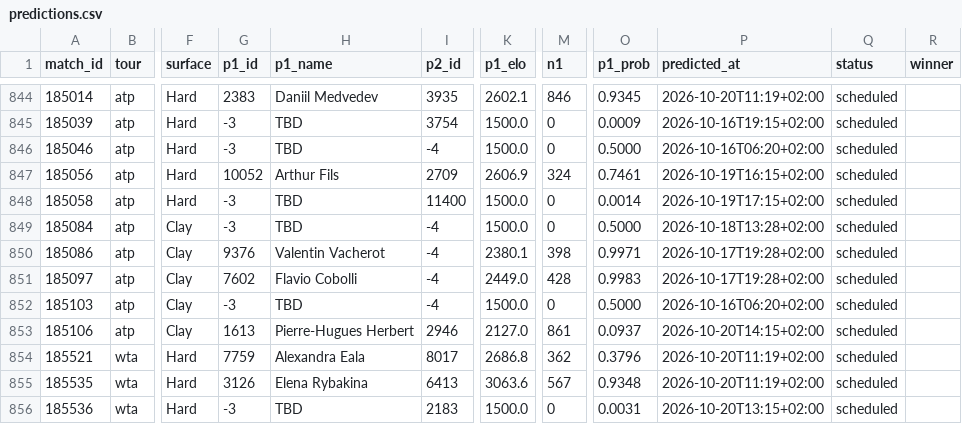
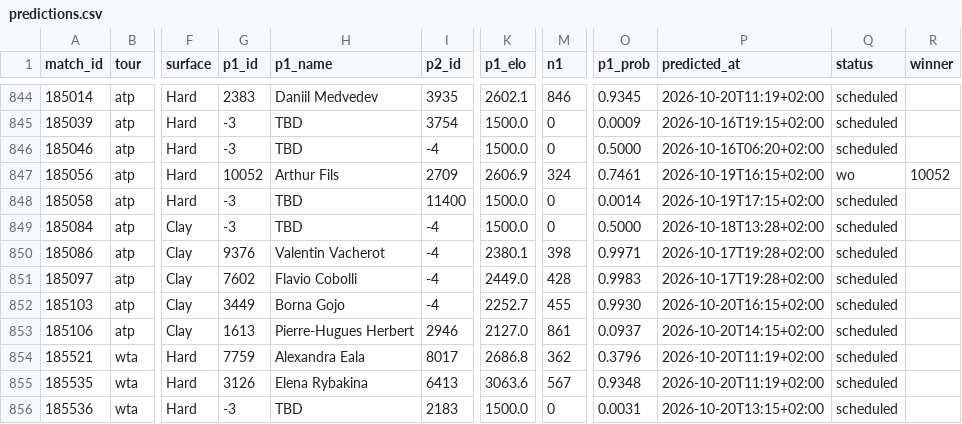
Before and after one commit to Hrivasek/tenis-predikce, a CSV file: data/predictions.csv, drawn as a sheet; only a part is shown, gaps mark what is left out; the diff covers the shown part only; the diff names each change by its address in the sheet, - before the commit and + after, or states it on an @@ line.

```diff
--- a/data/predictions.csv
+++ b/data/predictions.csv
-Q847 (status): scheduled
+Q847 (status): wo
-R847 (winner): (empty)
+R847 (winner): 10052
-G852 (p1_id): -3
+G852 (p1_id): 3449
-H852 (p1_name): TBD
+H852 (p1_name): Borna Gojo
-K852 (p1_elo): 1500.0
+K852 (p1_elo): 2252.7
-M852 (n1): 0
+M852 (n1): 455
-O852 (p1_prob): 0.5000
+O852 (p1_prob): 0.9930
-P852 (predicted_at): 2026-10-16T06:20+02:00
+P852 (predicted_at): 2026-10-20T16:15+02:00
```
Also changed, not shown: 1 added row, 1 removed row and 31 edited cells elsewhere in this file, data/espn_atp.csv, 1 other file.
